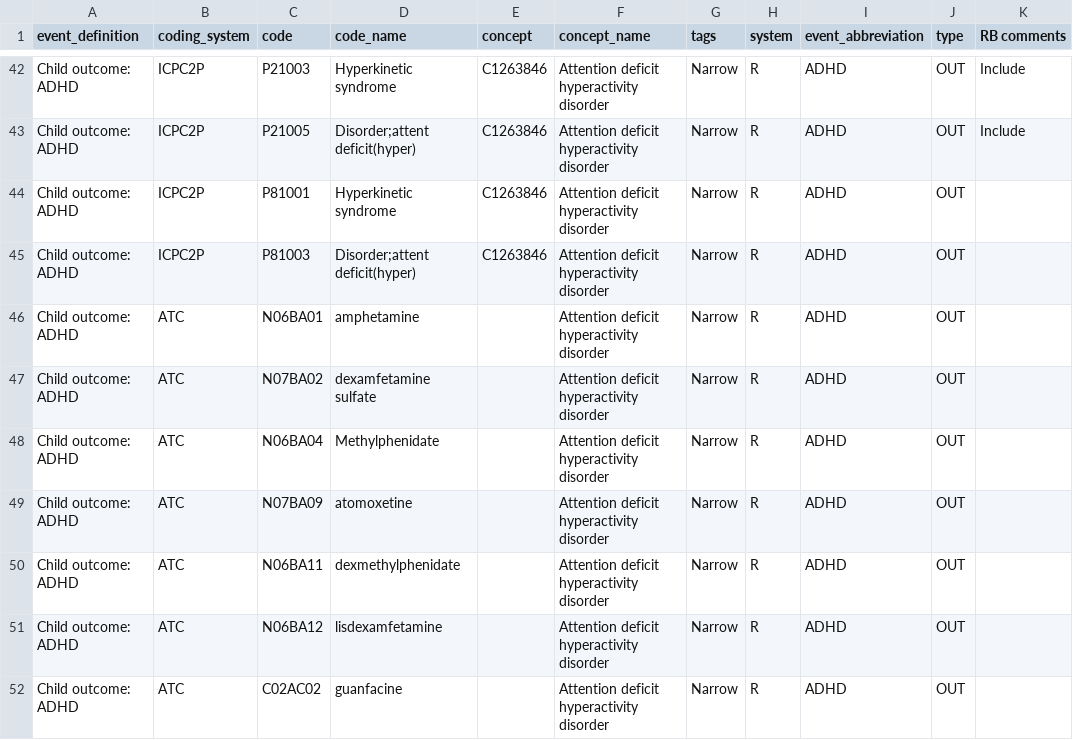
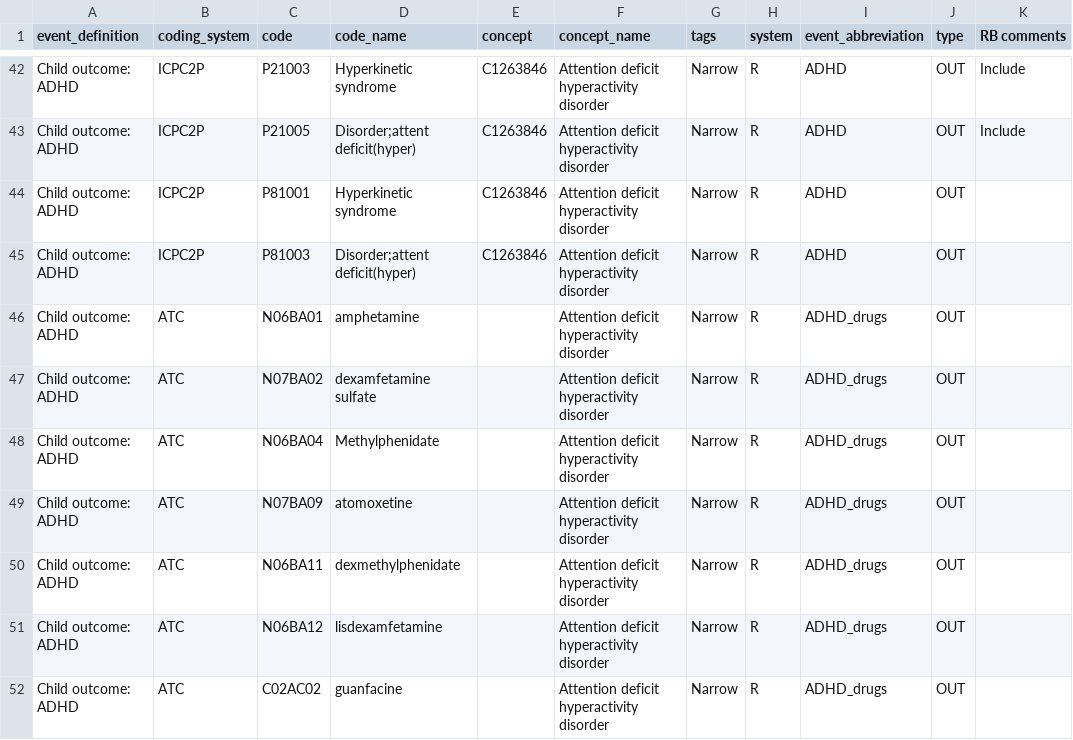
Before and after one commit to IMI-ConcePTION/D2_SSRI-SNRI, a CSV file: p_parameters/archive_parameters/DP2_ADHD_RB_reviewed_19-12_22.csv, drawn as a sheet; only a part is shown, gaps mark what is left out.

Commit message:
updated paramenters and conceptsests

```diff
--- a/p_parameters/archive_parameters/DP2_ADHD_RB_reviewed_19-12_22.csv
+++ b/p_parameters/archive_parameters/DP2_ADHD_RB_reviewed_19-12_22.csv
@@ -45,8 +45,8 @@ Child outcome: ADHD;ICPC2P;P81001;Hyperkinetic syndrome;C1263846;Attention defic
 Child outcome: ADHD;ICPC2P;P81003;"Disorder;attent deficit(hyper)";C1263846;Attention deficit hyperactivity disorder;Narrow;R;ADHD;OUT;;;;;;;;;;;;;;;;
-Child outcome: ADHD;ATC;N06BA01;amphetamine;;Attention deficit hyperactivity disorder;Narrow;R;ADHD;OUT;;;;;;;;;;;;;;;;
-Child outcome: ADHD;ATC;N07BA02;dexamfetamine sulfate;;Attention deficit hyperactivity disorder;Narrow;R;ADHD;OUT;;;;;;;;;;;;;;;;
-Child outcome: ADHD;ATC;N06BA04;Methylphenidate;;Attention deficit hyperactivity disorder;Narrow;R;ADHD;OUT;;;;;;;;;;;;;;;;
-Child outcome: ADHD;ATC;N07BA09;atomoxetine;;Attention deficit hyperactivity disorder;Narrow;R;ADHD;OUT;;;;;;;;;;;;;;;;
-Child outcome: ADHD;ATC;N06BA11;dexmethylphenidate;;Attention deficit hyperactivity disorder;Narrow;R;ADHD;OUT;;;;;;;;;;;;;;;;
-Child outcome: ADHD;ATC;N06BA12;lisdexamfetamine;;Attention deficit hyperactivity disorder;Narrow;R;ADHD;OUT;;;;;;;;;;;;;;;;
-Child outcome: ADHD;ATC;C02AC02;guanfacine;;Attention deficit hyperactivity disorder;Narrow;R;ADHD;OUT;;;;;;;;;;;;;;;;
+Child outcome: ADHD;ATC;N06BA01;amphetamine;;Attention deficit hyperactivity disorder;Narrow;R;ADHD_drugs;OUT;;;;;;;;;;;;;;;;
+Child outcome: ADHD;ATC;N07BA02;dexamfetamine sulfate;;Attention deficit hyperactivity disorder;Narrow;R;ADHD_drugs;OUT;;;;;;;;;;;;;;;;
+Child outcome: ADHD;ATC;N06BA04;Methylphenidate;;Attention deficit hyperactivity disorder;Narrow;R;ADHD_drugs;OUT;;;;;;;;;;;;;;;;
+Child outcome: ADHD;ATC;N07BA09;atomoxetine;;Attention deficit hyperactivity disorder;Narrow;R;ADHD_drugs;OUT;;;;;;;;;;;;;;;;
+Child outcome: ADHD;ATC;N06BA11;dexmethylphenidate;;Attention deficit hyperactivity disorder;Narrow;R;ADHD_drugs;OUT;;;;;;;;;;;;;;;;
+Child outcome: ADHD;ATC;N06BA12;lisdexamfetamine;;Attention deficit hyperactivity disorder;Narrow;R;ADHD_drugs;OUT;;;;;;;;;;;;;;;;
+Child outcome: ADHD;ATC;C02AC02;guanfacine;;Attention deficit hyperactivity disorder;Narrow;R;ADHD_drugs;OUT;;;;;;;;;;;;;;;;
```
Also changed, not shown: 2 other files.
